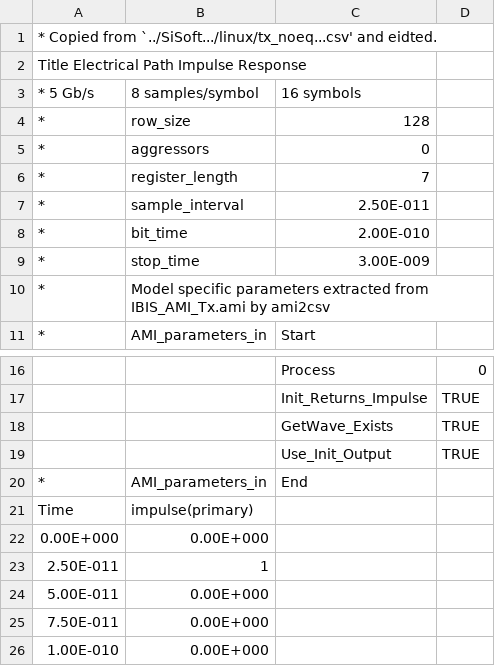
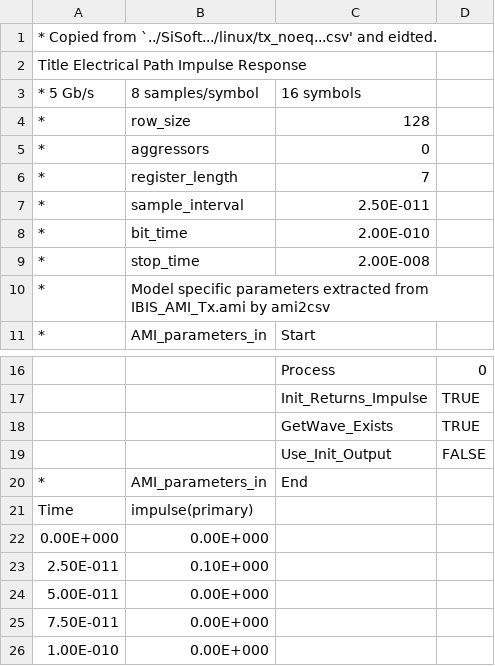
Before and after one commit to capn-freako/AMI-Tool, a CSV file: ami_init.csv (was test.ami.csv), drawn as a sheet; only a part is shown, gaps mark what is left out.

Commit message:
GetWave working and matching Init, when impulse is input. Performance is terrible:
dbanas@dbanas-eeepc:~/prj/haskell/amitool$ time ./ami_prbs.py |
  ./IBIS_AMI_test -i ami_init.csv -f libami.so -g -c >ami_get_out.csv

real	0m4.753s
user	0m3.028s
sys	0m0.084s

dbanas@dbanas-eeepc:~/prj/haskell/amitool$ time ./ami_prbs.py |
  ./IBIS_AMI_test -i arria5_init.csv -f arria5_rx.linux.so -g -c >arria5_get_out.csv

real	0m0.265s
user	0m0.368s
sys	0m0.016s

```diff
--- a/test.ami.csv
+++ b/ami_init.csv
@@ -8,3 +8,3 @@ Title Electrical Path Impulse Response,,,
 *,bit_time,2.00E-010,
-*,stop_time,3.00E-009,
+*,stop_time,2.00E-008,
 *,Model specific parameters extracted from IBIS_AMI_Tx.ami by ami2csv,,
@@ -18,3 +18,3 @@ Title Electrical Path Impulse Response,,,
 ,,GetWave_Exists,TRUE
-,,Use_Init_Output,TRUE
+,,Use_Init_Output,FALSE
 *,AMI_parameters_in,End,
@@ -22,3 +22,3 @@ Time,impulse(primary),,
 0.00E+000,0.00E+000,,
-2.50E-011,1,,
+2.50E-011,0.10E+000,,
 5.00E-011,0.00E+000,,
```
Also changed, not shown: 6 other files.
